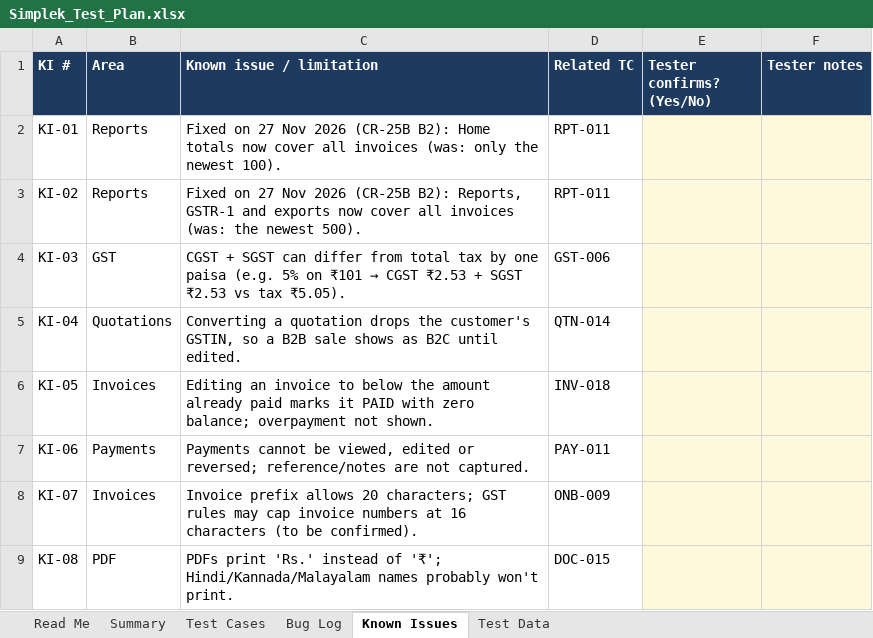
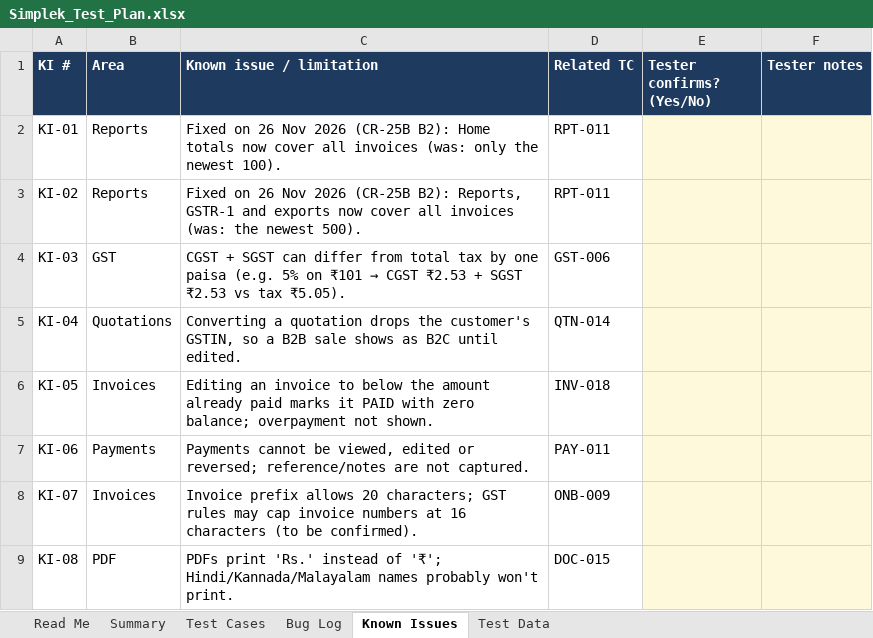
Before and after one commit to KKMaharaj/simplek, an Excel workbook: docs/Simplek_Test_Plan.xlsx, sheet Known Issues, drawn as a sheet; only a part is shown; values as stored, in another font and other column widths than the file's, no borders; the diff names each change by its address in the sheet, - before the commit and + after, or states it on an @@ line.

```diff
--- a/docs/Simplek_Test_Plan.xlsx (sheet Known Issues)
+++ b/docs/Simplek_Test_Plan.xlsx (sheet Known Issues)
-C2 (Known issue / limitation): Fixed on 27 Nov 2026…
+C2 (Known issue / limitation): Fixed on 26 Nov 2026…
-C3 (Known issue / limitation): Fixed on 27 Nov 2026…
+C3 (Known issue / limitation): Fixed on 26 Nov 2026…
```
Also changed, not shown: sheet Test Cases, 7 other files.
